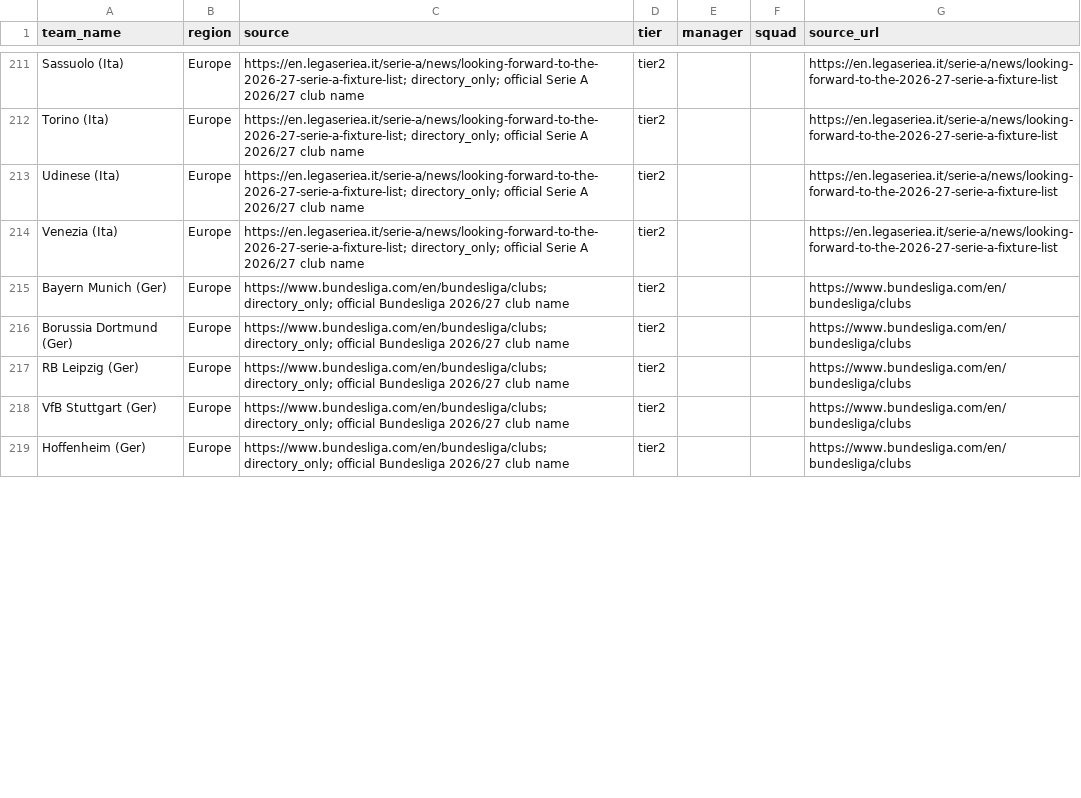
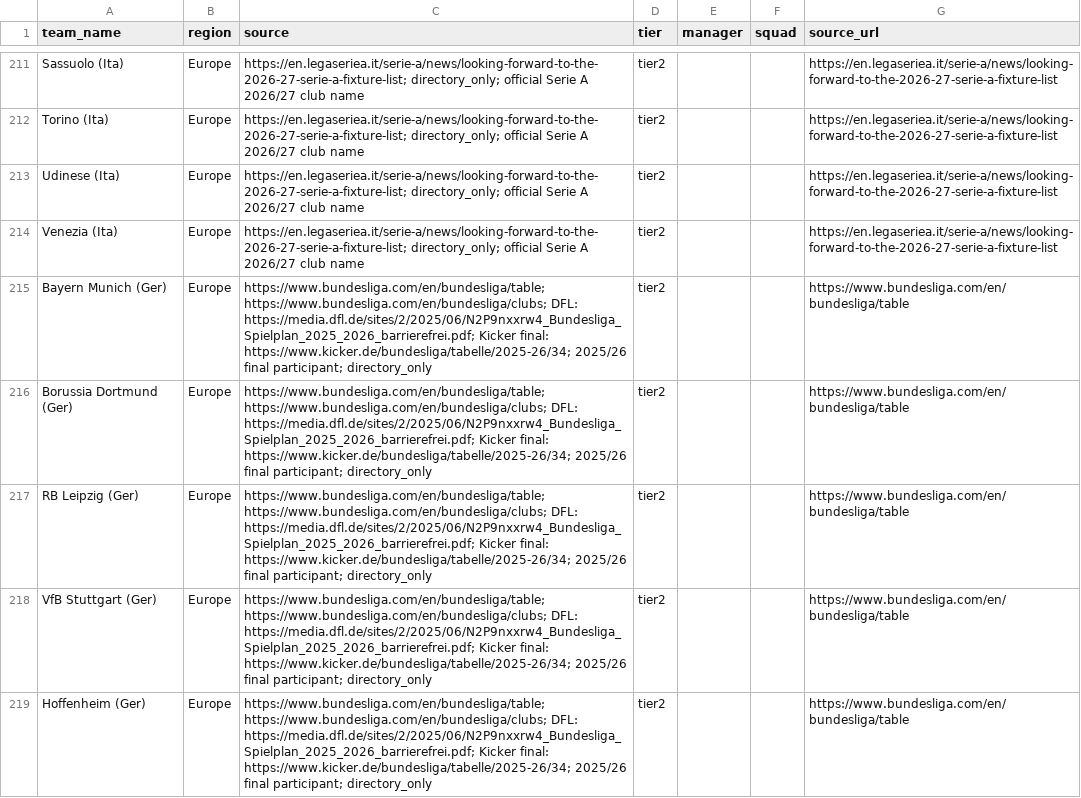
Before and after one commit to chunlong0909-collab/phoenix-v13, a CSV file: data/leagues/afc-champions-league-elite/teams.csv, drawn as a sheet; only a part is shown, gaps mark what is left out; the diff covers the shown part only.

Commit message:
fix: correct Bundesliga 2025-26 directory participants

```diff
--- a/data/leagues/afc-champions-league-elite/teams.csv
+++ b/data/leagues/afc-champions-league-elite/teams.csv
@@ -214,6 +214,6 @@ Udinese (Ita),Europe,https://en.legaseriea.it/serie-a/news/looking-forward-to-th
 Venezia (Ita),Europe,https://en.legaseriea.it/serie-a/news/looking-forward-to-the-2026-27-serie-a-fixture-list; directory_only; official Serie A 2026/27 club name,tier2,,,https://en.legaseriea.it/serie-a/news/looking-forward-to-the-2026-27-serie-a-fixture-list
-Bayern Munich (Ger),Europe,https://www.bundesliga.com/en/bundesliga/clubs; directory_only; official Bundesliga 2026/27 club name,tier2,,,https://www.bundesliga.com/en/bundesliga/clubs
-Borussia Dortmund (Ger),Europe,https://www.bundesliga.com/en/bundesliga/clubs; directory_only; official Bundesliga 2026/27 club name,tier2,,,https://www.bundesliga.com/en/bundesliga/clubs
-RB Leipzig (Ger),Europe,https://www.bundesliga.com/en/bundesliga/clubs; directory_only; official Bundesliga 2026/27 club name,tier2,,,https://www.bundesliga.com/en/bundesliga/clubs
-VfB Stuttgart (Ger),Europe,https://www.bundesliga.com/en/bundesliga/clubs; directory_only; official Bundesliga 2026/27 club name,tier2,,,https://www.bundesliga.com/en/bundesliga/clubs
-Hoffenheim (Ger),Europe,https://www.bundesliga.com/en/bundesliga/clubs; directory_only; official Bundesliga 2026/27 club name,tier2,,,https://www.bundesliga.com/en/bundesliga/clubs
+Bayern Munich (Ger),Europe,https://www.bundesliga.com/en/bundesliga/table; https://www.bundesliga.com/en/bundesliga/clubs; DFL: https://media.dfl.de/sites/2/2025/06/N2P9nxxrw4_Bundesliga_Spielplan_2025_2026_barrierefrei.pdf; Kicker final: https://www.kicker.de/bundesliga/tabelle/2025-26/34; 2025/26 final participant; directory_only,tier2,,,https://www.bundesliga.com/en/bundesliga/table
+Borussia Dortmund (Ger),Europe,https://www.bundesliga.com/en/bundesliga/table; https://www.bundesliga.com/en/bundesliga/clubs; DFL: https://media.dfl.de/sites/2/2025/06/N2P9nxxrw4_Bundesliga_Spielplan_2025_2026_barrierefrei.pdf; Kicker final: https://www.kicker.de/bundesliga/tabelle/2025-26/34; 2025/26 final participant; directory_only,tier2,,,https://www.bundesliga.com/en/bundesliga/table
+RB Leipzig (Ger),Europe,https://www.bundesliga.com/en/bundesliga/table; https://www.bundesliga.com/en/bundesliga/clubs; DFL: https://media.dfl.de/sites/2/2025/06/N2P9nxxrw4_Bundesliga_Spielplan_2025_2026_barrierefrei.pdf; Kicker final: https://www.kicker.de/bundesliga/tabelle/2025-26/34; 2025/26 final participant; directory_only,tier2,,,https://www.bundesliga.com/en/bundesliga/table
+VfB Stuttgart (Ger),Europe,https://www.bundesliga.com/en/bundesliga/table; https://www.bundesliga.com/en/bundesliga/clubs; DFL: https://media.dfl.de/sites/2/2025/06/N2P9nxxrw4_Bundesliga_Spielplan_2025_2026_barrierefrei.pdf; Kicker final: https://www.kicker.de/bundesliga/tabelle/2025-26/34; 2025/26 final participant; directory_only,tier2,,,https://www.bundesliga.com/en/bundesliga/table
+Hoffenheim (Ger),Europe,https://www.bundesliga.com/en/bundesliga/table; https://www.bundesliga.com/en/bundesliga/clubs; DFL: https://media.dfl.de/sites/2/2025/06/N2P9nxxrw4_Bundesliga_Spielplan_2025_2026_barrierefrei.pdf; Kicker final: https://www.kicker.de/bundesliga/tabelle/2025-26/34; 2025/26 final participant; directory_only,tier2,,,https://www.bundesliga.com/en/bundesliga/table
```
Also changed, not shown: 29 edited cells elsewhere in this file.
